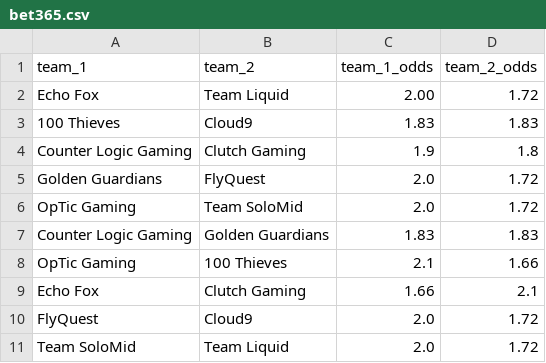
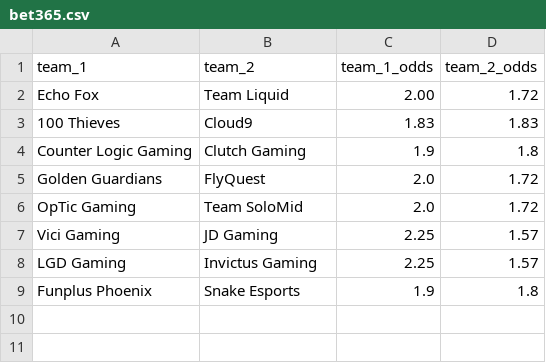
Before and after one commit to lmiller1990/gamblor, a CSV file: odds/first_blood/bet365.csv, drawn as a sheet; removed rows and columns are numbered as before the commit, all else as after; the diff names each change by its address in the sheet, - before the commit and + after, or states it on an @@ line.

```diff
--- a/odds/first_blood/bet365.csv
+++ b/odds/first_blood/bet365.csv
-row 7: Counter Logic Gaming | Golden Guardians | 1.83 | 1.83
-row 8: OpTic Gaming | 100 Thieves | 2.1 | 1.66
-row 9: Echo Fox | Clutch Gaming | 1.66 | 2.1
-row 10: FlyQuest | Cloud9 | 2.0 | 1.72
-row 11: Team SoloMid | Team Liquid | 2.0 | 1.72
+row 7: Vici Gaming | JD Gaming | 2.25 | 1.57
+row 8: LGD Gaming | Invictus Gaming | 2.25 | 1.57
+row 9: Funplus Phoenix | Snake Esports | 1.9 | 1.8
```
Also changed, not shown: odds/first_blood/beteasy.csv, odds/first_turret/bet365.csv, 5 other files.
